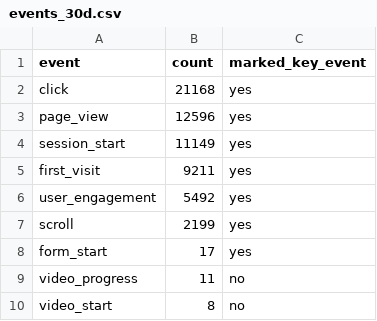
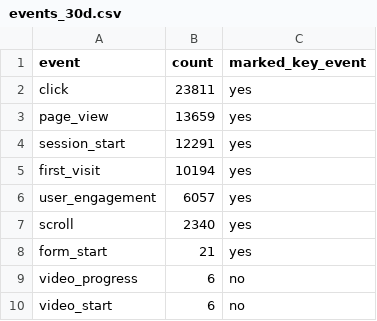
Before and after one commit to Tohomito/atm-dashboard, a CSV file: data/ga4/events_30d.csv, drawn as a sheet.

```diff
--- a/data/ga4/events_30d.csv
+++ b/data/ga4/events_30d.csv
@@ -1,10 +1,10 @@
 event,count,marked_key_event
-click,21168,yes
-page_view,12596,yes
-session_start,11149,yes
-first_visit,9211,yes
-user_engagement,5492,yes
-scroll,2199,yes
-form_start,17,yes
-video_progress,11,no
-video_start,8,no
+click,23811,yes
+page_view,13659,yes
+session_start,12291,yes
+first_visit,10194,yes
+user_engagement,6057,yes
+scroll,2340,yes
+form_start,21,yes
+video_progress,6,no
+video_start,6,no
```
Also changed, not shown: data/ga4/channels_30d.csv, data/ga4/landing_pages_30d.csv, 4 other files.
